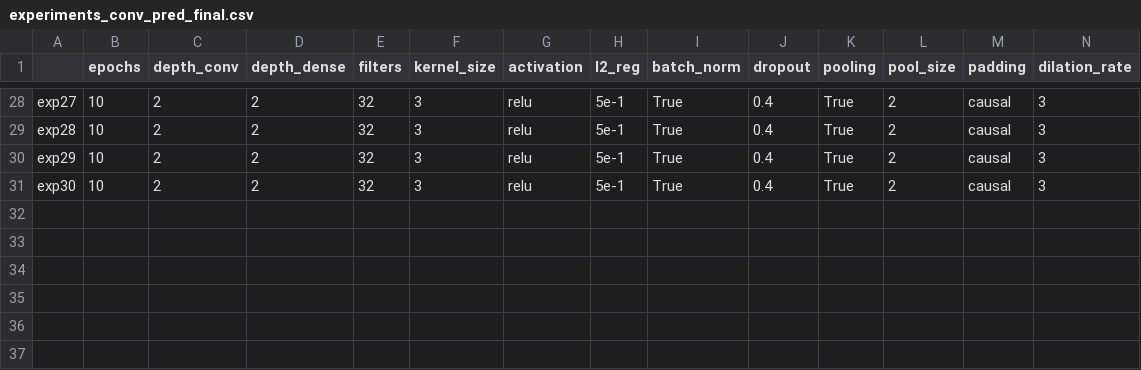
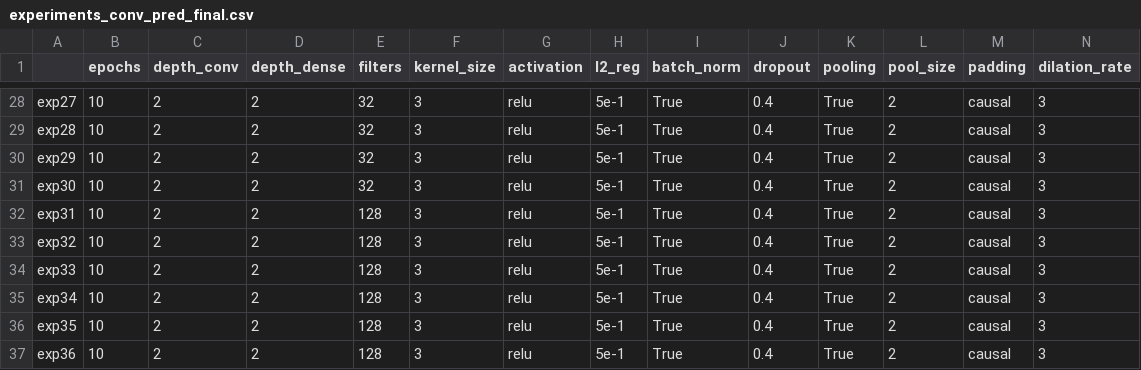
Before and after one commit to AlessiaRuggeri30/epileptic-seizure-prediction, a CSV file: classic_dl/convolutional/experiments_conv_pred_final.csv, drawn as a sheet; only a part is shown, gaps mark what is left out; rows hold the shown columns only; the diff names each change by its address in the sheet, - before the commit and + after, or states it on an @@ line.

Commit message:
Added conv results

```diff
--- a/classic_dl/convolutional/experiments_conv_pred_final.csv
+++ b/classic_dl/convolutional/experiments_conv_pred_final.csv
+row 32: exp31 | 10 | 2 | 2 | 128 | 3 | relu | 5e-1 | True | 0.4 | True | 2 | causal | 3
+row 33: exp32 | 10 | 2 | 2 | 128 | 3 | relu | 5e-1 | True | 0.4 | True | 2 | causal | 3
+row 34: exp33 | 10 | 2 | 2 | 128 | 3 | relu | 5e-1 | True | 0.4 | True | 2 | causal | 3
+row 35: exp34 | 10 | 2 | 2 | 128 | 3 | relu | 5e-1 | True | 0.4 | True | 2 | causal | 3
+row 36: exp35 | 10 | 2 | 2 | 128 | 3 | relu | 5e-1 | True | 0.4 | True | 2 | causal | 3
+row 37: exp36 | 10 | 2 | 2 | 128 | 3 | relu | 5e-1 | True | 0.4 | True | 2 | causal | 3
```
Also changed, not shown: 25 other files.
